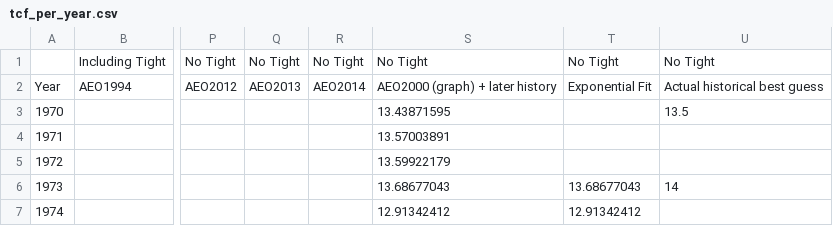
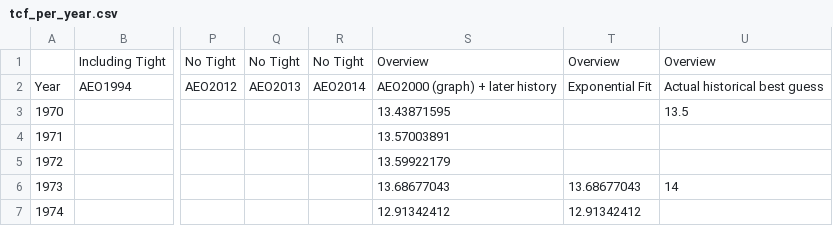
Before and after one commit to the-frack-lab/data, a CSV file: sandbox/natgas-141209/tcf_per_year.csv, drawn as a sheet; only a part is shown, gaps mark what is left out; the diff names each change by its address in the sheet, - before the commit and + after, or states it on an @@ line.

Commit message:
Update data labels

```diff
--- a/sandbox/natgas-141209/tcf_per_year.csv
+++ b/sandbox/natgas-141209/tcf_per_year.csv
-S1: No Tight
+S1: Overview
-T1: No Tight
+T1: Overview
-U1: No Tight
+U1: Overview
```
